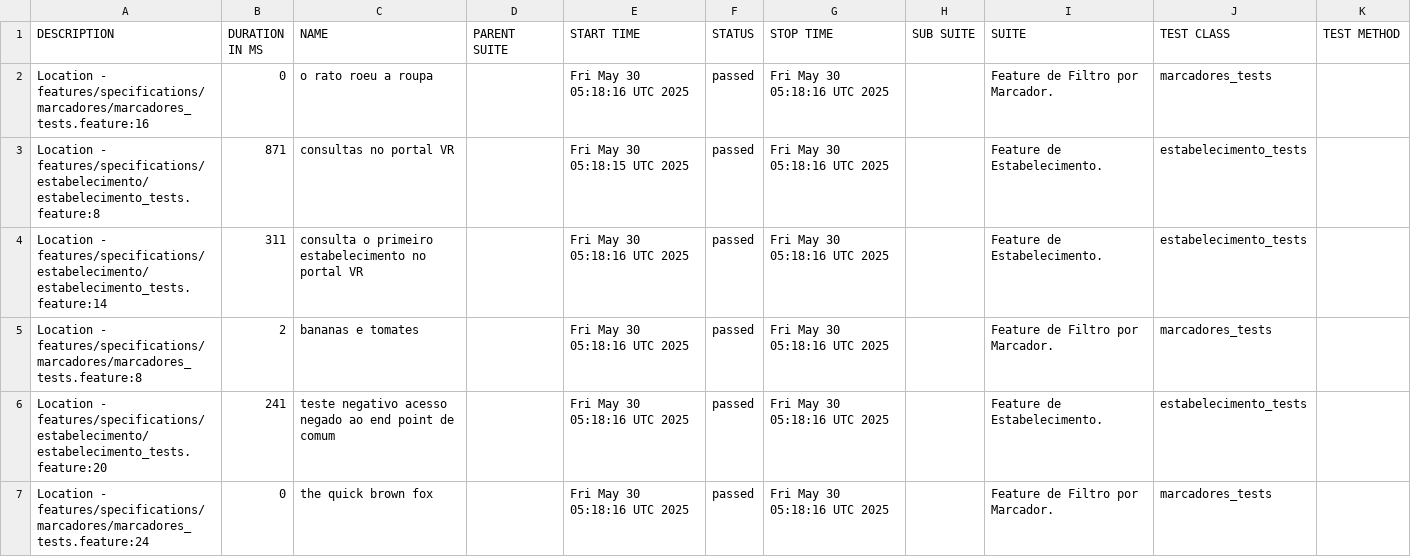
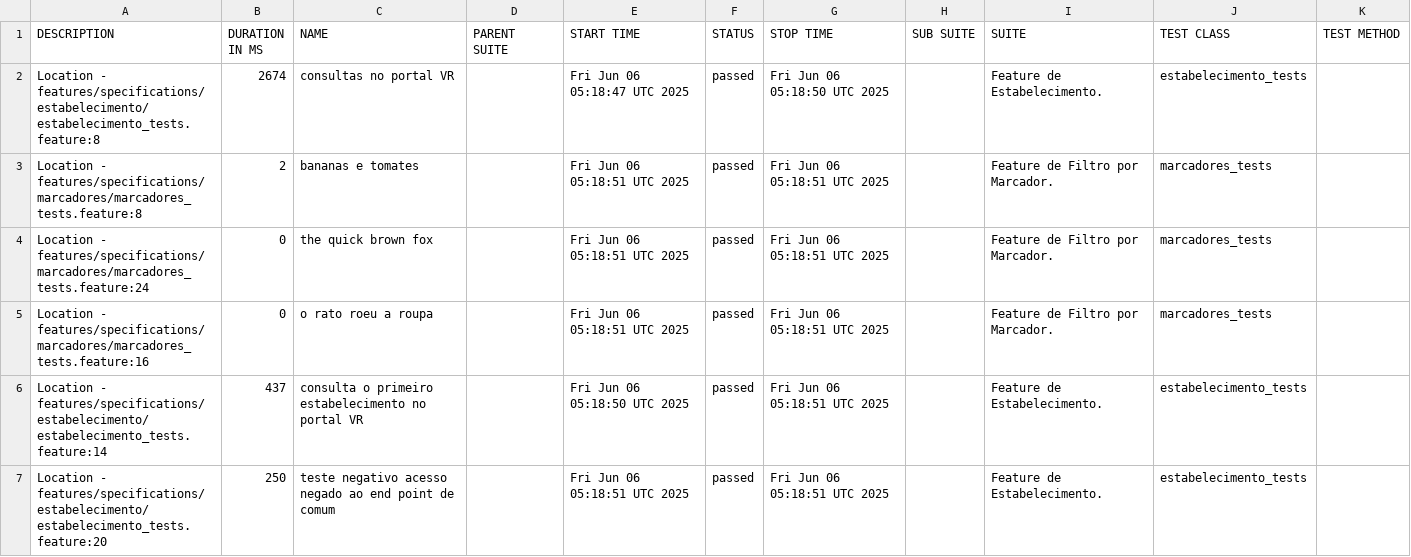
Before and after one commit to reinaldorossetti/cucumber_ruby_httparty, a CSV file: allure-report/data/suites.csv, drawn as a sheet.

```diff
--- a/allure-report/data/suites.csv
+++ b/allure-report/data/suites.csv
@@ -1,7 +1,7 @@
 "DESCRIPTION","DURATION IN MS","NAME","PARENT SUITE","START TIME","STATUS","STOP TIME","SUB SUITE","SUITE","TEST CLASS","TEST METHOD"
-"Location - features/specifications/marcadores/marcadores_tests.feature:16","0","o rato roeu a roupa","","Fri May 30 05:18:16 UTC 2025","passed","Fri May 30 05:18:16 UTC 2025","","Feature de Filtro por Marcador.","marcadores_tests",""
-"Location - features/specifications/estabelecimento/estabelecimento_tests.feature:8","871","consultas no portal VR","","Fri May 30 05:18:15 UTC 2025","passed","Fri May 30 05:18:16 UTC 2025","","Feature de Estabelecimento.","estabelecimento_tests",""
-"Location - features/specifications/estabelecimento/estabelecimento_tests.feature:14","311","consulta o primeiro estabelecimento no portal VR","","Fri May 30 05:18:16 UTC 2025","passed","Fri May 30 05:18:16 UTC 2025","","Feature de Estabelecimento.","estabelecimento_tests",""
-"Location - features/specifications/marcadores/marcadores_tests.feature:8","2","bananas e tomates","","Fri May 30 05:18:16 UTC 2025","passed","Fri May 30 05:18:16 UTC 2025","","Feature de Filtro por Marcador.","marcadores_tests",""
-"Location - features/specifications/estabelecimento/estabelecimento_tests.feature:20","241","teste negativo acesso negado ao end point de comum","","Fri May 30 05:18:16 UTC 2025","passed","Fri May 30 05:18:16 UTC 2025","","Feature de Estabelecimento.","estabelecimento_tests",""
-"Location - features/specifications/marcadores/marcadores_tests.feature:24","0","the quick brown fox","","Fri May 30 05:18:16 UTC 2025","passed","Fri May 30 05:18:16 UTC 2025","","Feature de Filtro por Marcador.","marcadores_tests",""
+"Location - features/specifications/estabelecimento/estabelecimento_tests.feature:8","2674","consultas no portal VR","","Fri Jun 06 05:18:47 UTC 2025","passed","Fri Jun 06 05:18:50 UTC 2025","","Feature de Estabelecimento.","estabelecimento_tests",""
+"Location - features/specifications/marcadores/marcadores_tests.feature:8","2","bananas e tomates","","Fri Jun 06 05:18:51 UTC 2025","passed","Fri Jun 06 05:18:51 UTC 2025","","Feature de Filtro por Marcador.","marcadores_tests",""
+"Location - features/specifications/marcadores/marcadores_tests.feature:24","0","the quick brown fox","","Fri Jun 06 05:18:51 UTC 2025","passed","Fri Jun 06 05:18:51 UTC 2025","","Feature de Filtro por Marcador.","marcadores_tests",""
+"Location - features/specifications/marcadores/marcadores_tests.feature:16","0","o rato roeu a roupa","","Fri Jun 06 05:18:51 UTC 2025","passed","Fri Jun 06 05:18:51 UTC 2025","","Feature de Filtro por Marcador.","marcadores_tests",""
+"Location - features/specifications/estabelecimento/estabelecimento_tests.feature:14","437","consulta o primeiro estabelecimento no portal VR","","Fri Jun 06 05:18:50 UTC 2025","passed","Fri Jun 06 05:18:51 UTC 2025","","Feature de Estabelecimento.","estabelecimento_tests",""
+"Location - features/specifications/estabelecimento/estabelecimento_tests.feature:20","250","teste negativo acesso negado ao end point de comum","","Fri Jun 06 05:18:51 UTC 2025","passed","Fri Jun 06 05:18:51 UTC 2025","","Feature de Estabelecimento.","estabelecimento_tests",""
```
Also changed, not shown: allure-report/data/behaviors.csv, 32 other files.
